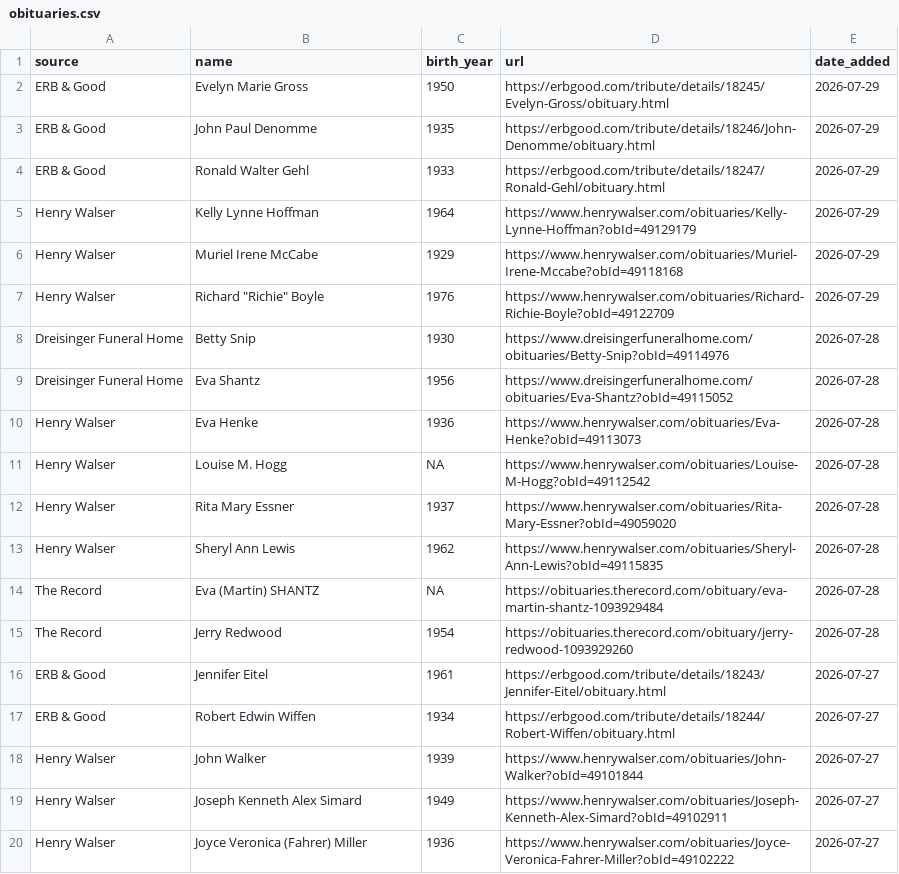
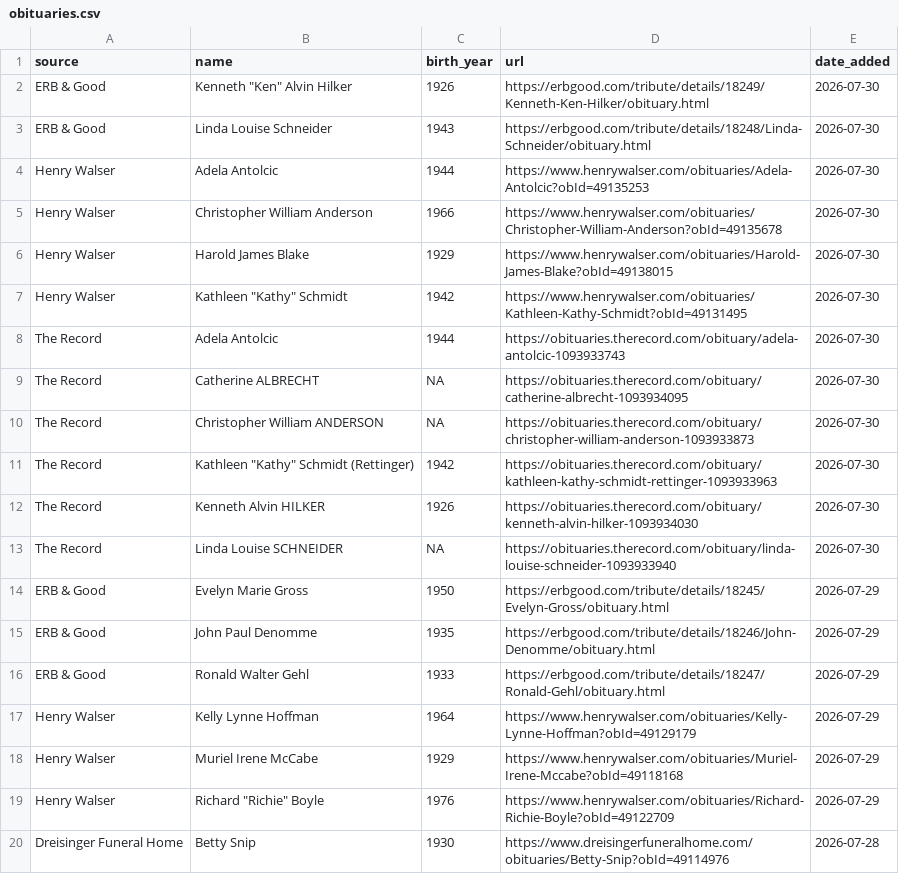
Before and after one commit to gpberber/waterloo-region-obituaries, a CSV file: data/obituaries.csv, drawn as a sheet; only a part is shown; the shorter side is filled out with more unchanged rows.

```diff
--- a/data/obituaries.csv
+++ b/data/obituaries.csv
@@ -1,2 +1,14 @@
 source,name,birth_year,url,date_added
+ERB & Good,"Kenneth ""Ken"" Alvin Hilker",1926,https://erbgood.com/tribute/details/18249/Kenneth-Ken-Hilker/obituary.html,2026-07-30
+ERB & Good,Linda Louise Schneider,1943,https://erbgood.com/tribute/details/18248/Linda-Schneider/obituary.html,2026-07-30
+Henry Walser,Adela Antolcic,1944,https://www.henrywalser.com/obituaries/Adela-Antolcic?obId=49135253,2026-07-30
+Henry Walser,Christopher William Anderson,1966,https://www.henrywalser.com/obituaries/Christopher-William-Anderson?obId=49135678,2026-07-30
+Henry Walser,Harold James Blake,1929,https://www.henrywalser.com/obituaries/Harold-James-Blake?obId=49138015,2026-07-30
+Henry Walser,"Kathleen ""Kathy"" Schmidt",1942,https://www.henrywalser.com/obituaries/Kathleen-Kathy-Schmidt?obId=49131495,2026-07-30
+The Record,Adela Antolcic,1944,https://obituaries.therecord.com/obituary/adela-antolcic-1093933743,2026-07-30
+The Record,Catherine ALBRECHT,NA,https://obituaries.therecord.com/obituary/catherine-albrecht-1093934095,2026-07-30
+The Record,Christopher William ANDERSON,NA,https://obituaries.therecord.com/obituary/christopher-william-anderson-1093933873,2026-07-30
+The Record,"Kathleen ""Kathy"" Schmidt (Rettinger)",1942,https://obituaries.therecord.com/obituary/kathleen-kathy-schmidt-rettinger-1093933963,2026-07-30
+The Record,Kenneth Alvin HILKER,1926,https://obituaries.therecord.com/obituary/kenneth-alvin-hilker-1093934030,2026-07-30
+The Record,Linda Louise SCHNEIDER,NA,https://obituaries.therecord.com/obituary/linda-louise-schneider-1093933940,2026-07-30
 ERB & Good,Evelyn Marie Gross,1950,https://erbgood.com/tribute/details/18245/Evelyn-Gross/obituary.html,2026-07-29
```
Also changed, not shown: 1 other file.
